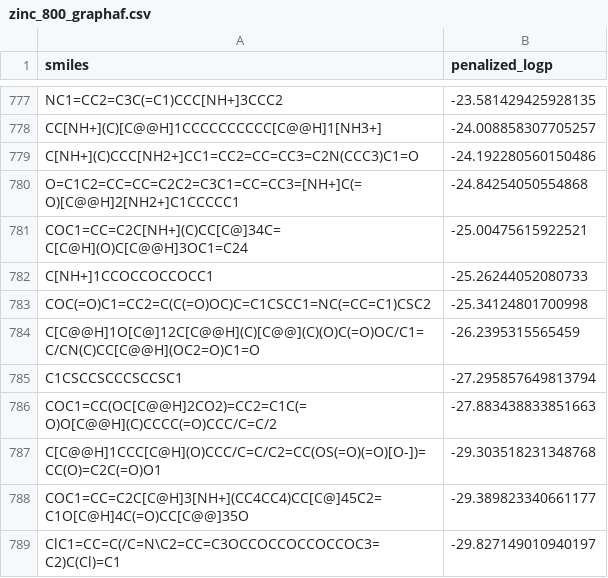
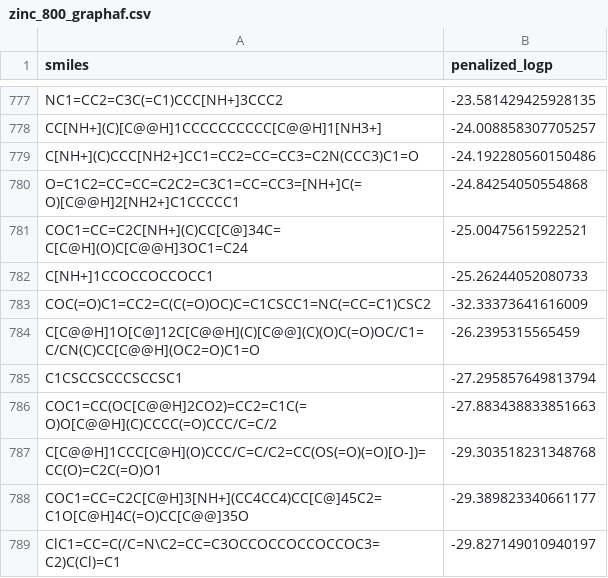
Before and after one commit to Marimuda/DIG, a CSV file: dig/ggraph/datasets/zinc_800_graphaf.csv, drawn as a sheet; only a part is shown, gaps mark what is left out.

```diff
--- a/dig/ggraph/datasets/zinc_800_graphaf.csv
+++ b/dig/ggraph/datasets/zinc_800_graphaf.csv
@@ -782,3 +782,3 @@ COC1=CC=C2C[NH+](C)CC[C@]34C=C[C@H](O)C[C@@H]3OC1=C24,-25.00475615922521
 C[NH+]1CCOCCOCCOCC1,-25.26244052080733
-COC(=O)C1=CC2=C(C(=O)OC)C=C1CSCC1=NC(=CC=C1)CSC2,-25.34124801700998
+COC(=O)C1=CC2=C(C(=O)OC)C=C1CSCC1=NC(=CC=C1)CSC2,-32.33373641616009
 C[C@@H]1O[C@]12C[C@@H](C)[C@@](C)(O)C(=O)OC/C1=C/CN(C)CC[C@@H](OC2=O)C1=O,-26.2395315565459
```
Also changed, not shown: dig/ggraph/datasets/zinc_800_jt.csv.
